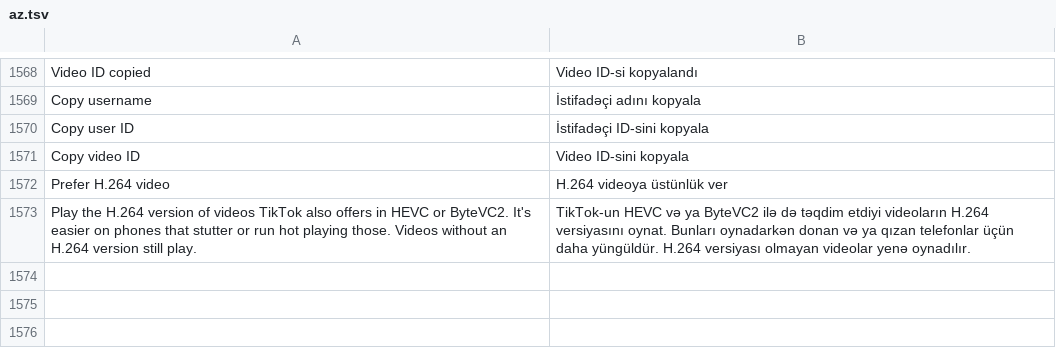
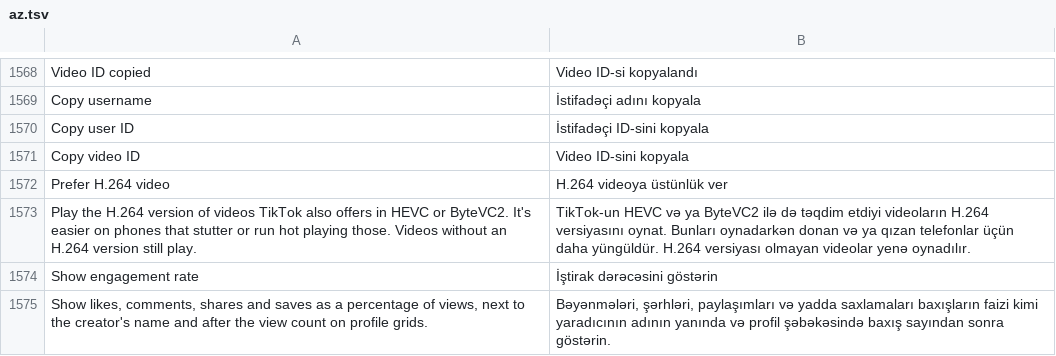
Before and after one commit to SA-SUJON/HushFeed, a TSV file: extensions/tiktok/src/main/l10n/az.tsv, drawn as a sheet; only a part is shown, gaps mark what is left out; the diff names each change by its address in the sheet, - before the commit and + after, or states it on an @@ line.

```diff
--- a/extensions/tiktok/src/main/l10n/az.tsv
+++ b/extensions/tiktok/src/main/l10n/az.tsv
+row 1574: Show engagement rate | İştirak dərəcəsini göstərin
+row 1575: Show likes, comments, shares and saves as a percentage of views, next to the creator's name and after the view count on profile grids. | Bəyənmələri, şərhləri, paylaşımları və yadda saxlamaları baxışların faizi kimi yaradıcının adının yanında və profil şəbəkəsində baxış sayından sonra göstərin.
```
Also changed, not shown: extensions/tiktok/src/main/l10n/es.tsv, extensions/tiktok/src/main/l10n/it.tsv, 20 other files.
